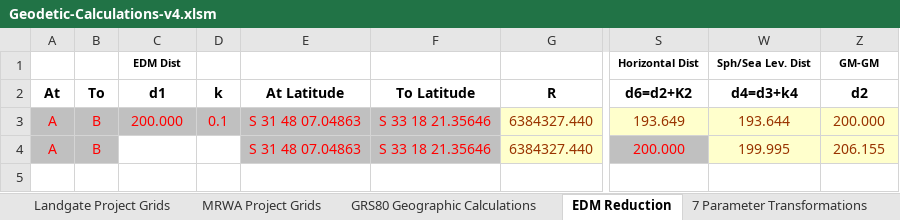
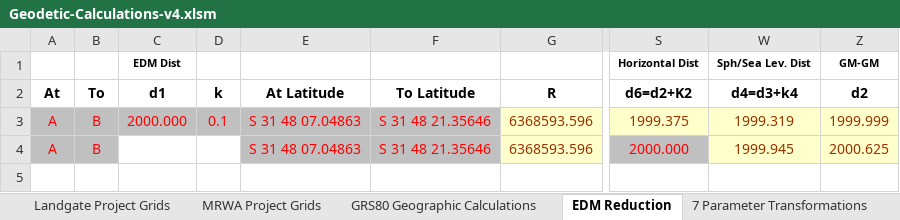
Before and after one commit to Landgate/Geodetic, an Excel workbook: Geodetic-Calculations-v4.xlsm, sheet EDM Reduction, drawn as a sheet; only a part is shown, gaps mark what is left out; values as stored, in another font and other column widths than the file's, no borders; charts and pictures not drawn; the diff names each change by its address in the sheet, - before the commit and + after, or states it on an @@ line.

```diff
--- a/Geodetic-Calculations-v4.xlsm (sheet EDM Reduction)
+++ b/Geodetic-Calculations-v4.xlsm (sheet EDM Reduction)
-C3 (d1): 200.000
+C3 (d1): 2000.000
-F3:F4 (To Latitude): S 33 18 21.35646
+F3:F4 (To Latitude): S 31 48 21.35646
-G3:G4 (R): 6384327.440
+G3:G4 (R): 6368593.596
-S3 (d6=d2+K2): 193.649
+S3 (d6=d2+K2): 1999.375
-W3 (d4=d3+k4): 193.644
+W3 (d4=d3+k4): 1999.319
-Z3 (d2): 200.000
+Z3 (d2): 1999.999
-S4 (d6=d2+K2): 200.000
+S4 (d6=d2+K2): 2000.000
-W4 (d4=d3+k4): 199.995
+W4 (d4=d3+k4): 1999.945
-Z4 (d2): 206.155
+Z4 (d2): 2000.625
```
Also changed, not shown: sheet MRWA Project Grids, sheet Landgate Project Grids, hidden cells, 2 other files.
